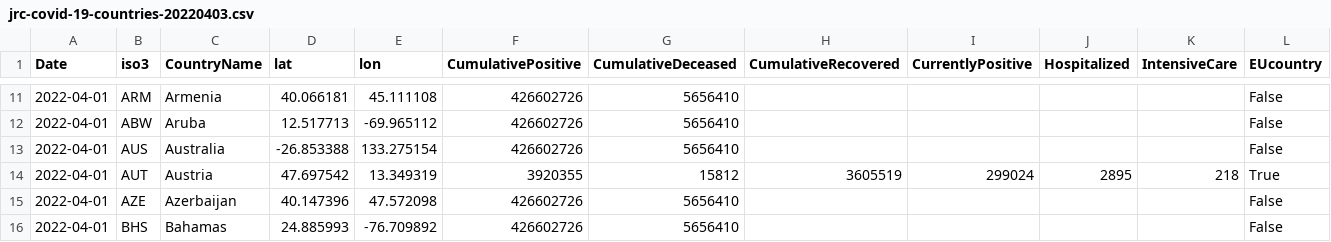
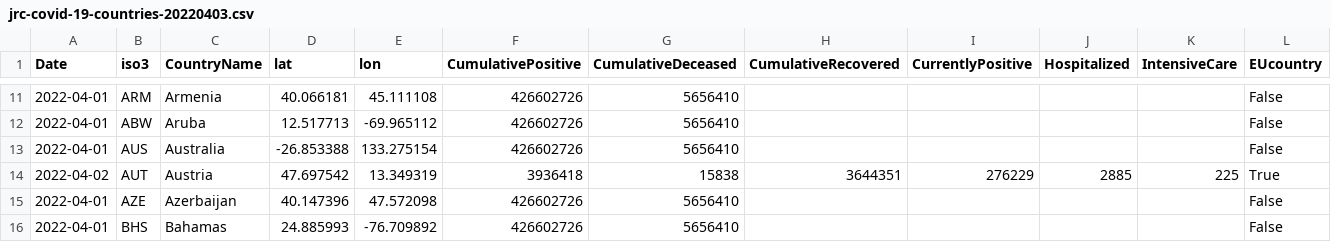
Before and after one commit to epistemological/world_covid_eu, a CSV file: data-by-country/jrc-covid-19-countries-20220403.csv, drawn as a sheet; only a part is shown, gaps mark what is left out; the diff names each change by its address in the sheet, - before the commit and + after, or states it on an @@ line.

```diff
--- a/data-by-country/jrc-covid-19-countries-20220403.csv
+++ b/data-by-country/jrc-covid-19-countries-20220403.csv
-A14 (Date): 2022-04-01
+A14 (Date): 2022-04-02
-F14 (CumulativePositive): 3920355
+F14 (CumulativePositive): 3936418
-G14 (CumulativeDeceased): 15812
+G14 (CumulativeDeceased): 15838
-H14 (CumulativeRecovered): 3605519
+H14 (CumulativeRecovered): 3644351
-I14 (CurrentlyPositive): 299024
+I14 (CurrentlyPositive): 276229
-J14 (Hospitalized): 2895
+J14 (Hospitalized): 2885
-K14 (IntensiveCare): 218
+K14 (IntensiveCare): 225
```
Also changed, not shown: data-by-country/jrc-covid-19-countries-latest.csv, data-of-world/jrc-covid-19-world-latest.csv, 3 other files.
